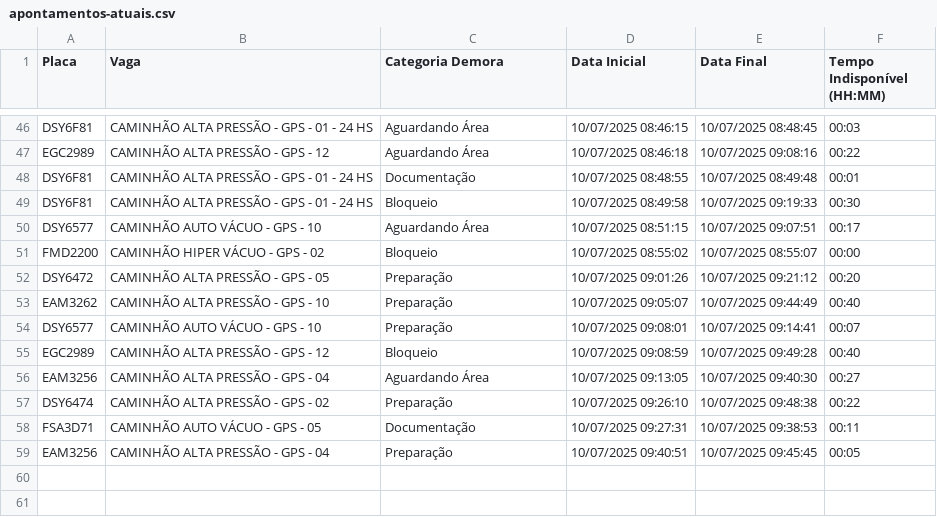
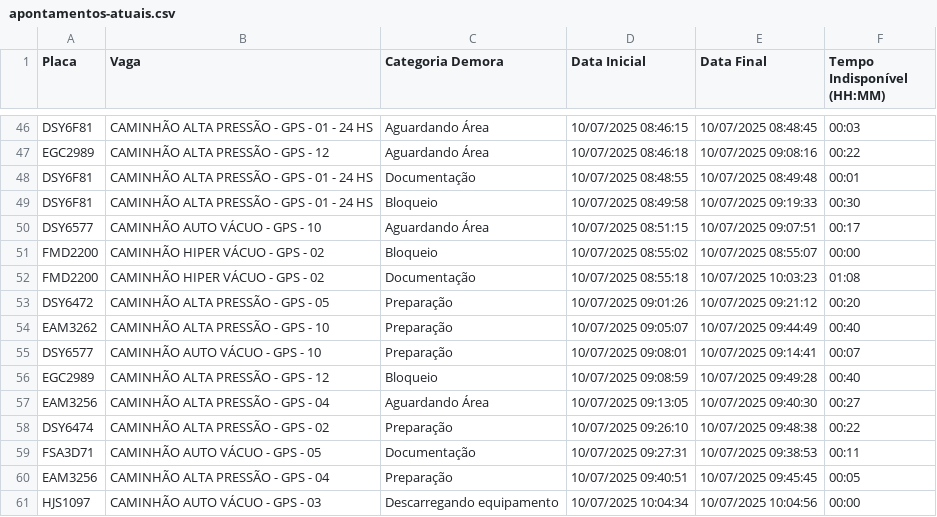
Before and after one commit to GrupoGps-Mecanizada/Banco-De-Dados, a CSV file: Apontamentos/apontamentos-atuais.csv, drawn as a sheet; only a part is shown, gaps mark what is left out; the diff names each change by its address in the sheet, - before the commit and + after, or states it on an @@ line.

Commit message:
🔄 Auto-refresh 192: 10/07/2025, 10:06:13 - 1 arquivos

```diff
--- a/Apontamentos/apontamentos-atuais.csv
+++ b/Apontamentos/apontamentos-atuais.csv
+row 52: FMD2200 | CAMINHÃO HIPER VÁCUO - GPS - 02 | Documentação | 10/07/2025 08:55:18 | 10/07/2025 10:03:23 | 01:08
+row 61: HJS1097 | CAMINHÃO AUTO VÁCUO - GPS - 03 | Descarregando equipamento | 10/07/2025 10:04:34 | 10/07/2025 10:04:56 | 00:00
```
